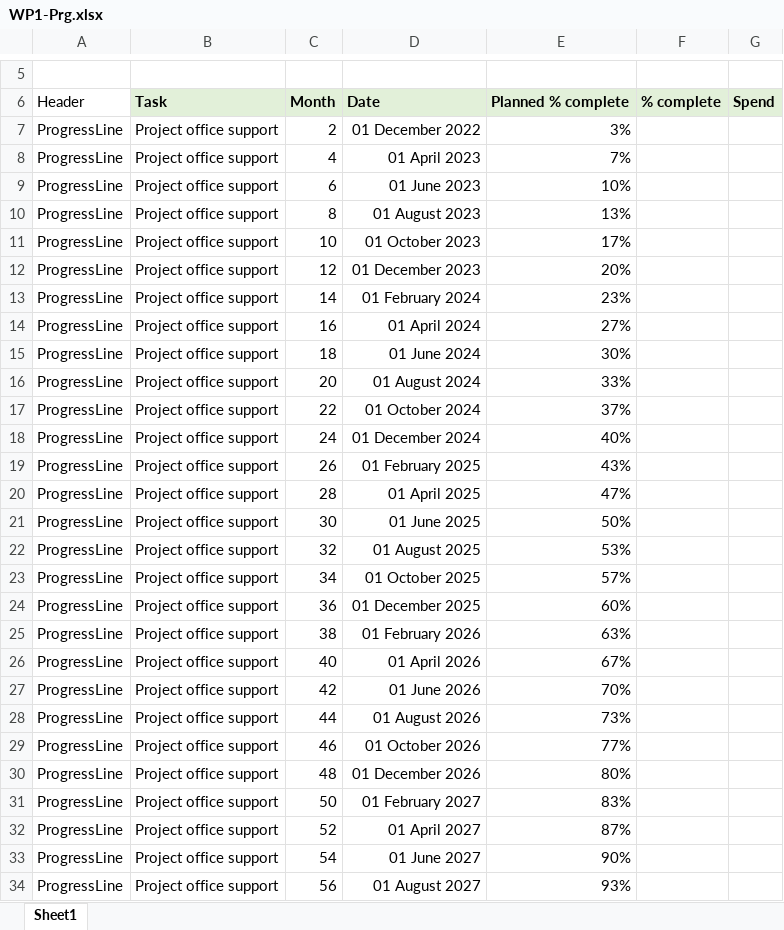
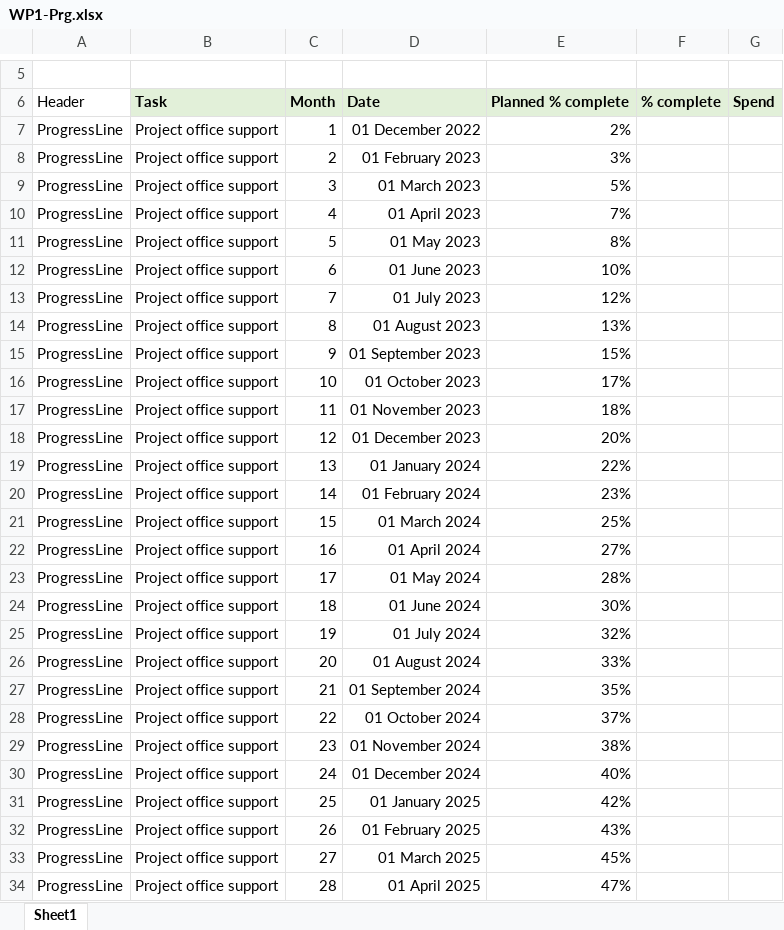
Before and after one commit to longkr/LhARA-costing-tool, an Excel workbook: 13-ProgressReports/WP1-Prg.xlsx, sheet Sheet1, drawn as a sheet; only a part is shown, gaps mark what is left out; the shorter side is filled out with more unchanged rows; values as stored, in another font and other column widths than the file's, no borders; addresses are those after the commit; the diff covers the shown part only; the diff names each change by its address in the sheet, - before the commit and + after, or states it on an @@ line.

```diff
--- a/13-ProgressReports/WP1-Prg.xlsx (sheet Sheet1)
+++ b/13-ProgressReports/WP1-Prg.xlsx (sheet Sheet1)
+row 7: ProgressLine | Project office support | 1 | 01 December 2022 | 2%
-D8: 01 December 2022
+D8: 01 February 2023
+row 9: ProgressLine | Project office support | 3 | 01 March 2023 | 5%
+row 11: ProgressLine | Project office support | 5 | 01 May 2023 | 8%
+row 13: ProgressLine | Project office support | 7 | 01 July 2023 | 12%
+row 15: ProgressLine | Project office support | 9 | 01 September 2023 | 15%
+row 17: ProgressLine | Project office support | 11 | 01 November 2023 | 18%
+row 19: ProgressLine | Project office support | 13 | 01 January 2024 | 22%
+row 21: ProgressLine | Project office support | 15 | 01 March 2024 | 25%
+row 23: ProgressLine | Project office support | 17 | 01 May 2024 | 28%
+row 25: ProgressLine | Project office support | 19 | 01 July 2024 | 32%
+row 27: ProgressLine | Project office support | 21 | 01 September 2024 | 35%
+row 29: ProgressLine | Project office support | 23 | 01 November 2024 | 38%
+row 31: ProgressLine | Project office support | 25 | 01 January 2025 | 42%
+row 33: ProgressLine | Project office support | 27 | 01 March 2025 | 45%
```
Also changed, not shown: 16 added rows elsewhere in this sheet, formulas that keep their value, 3 other files.
